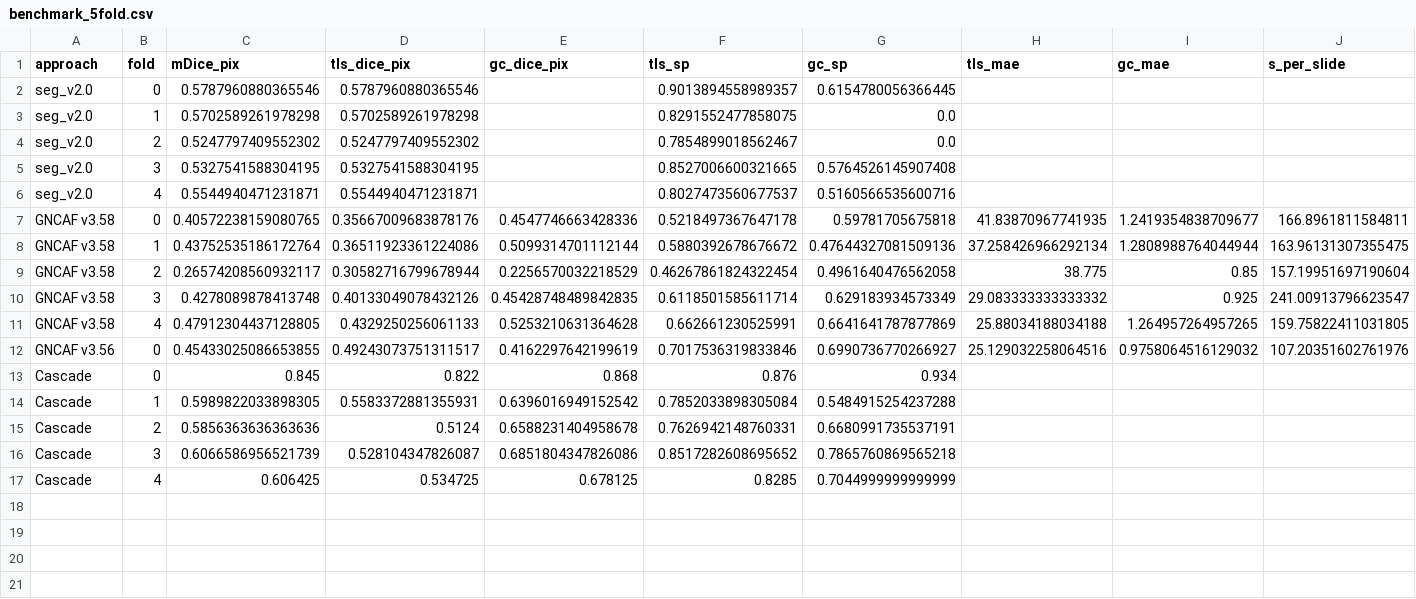
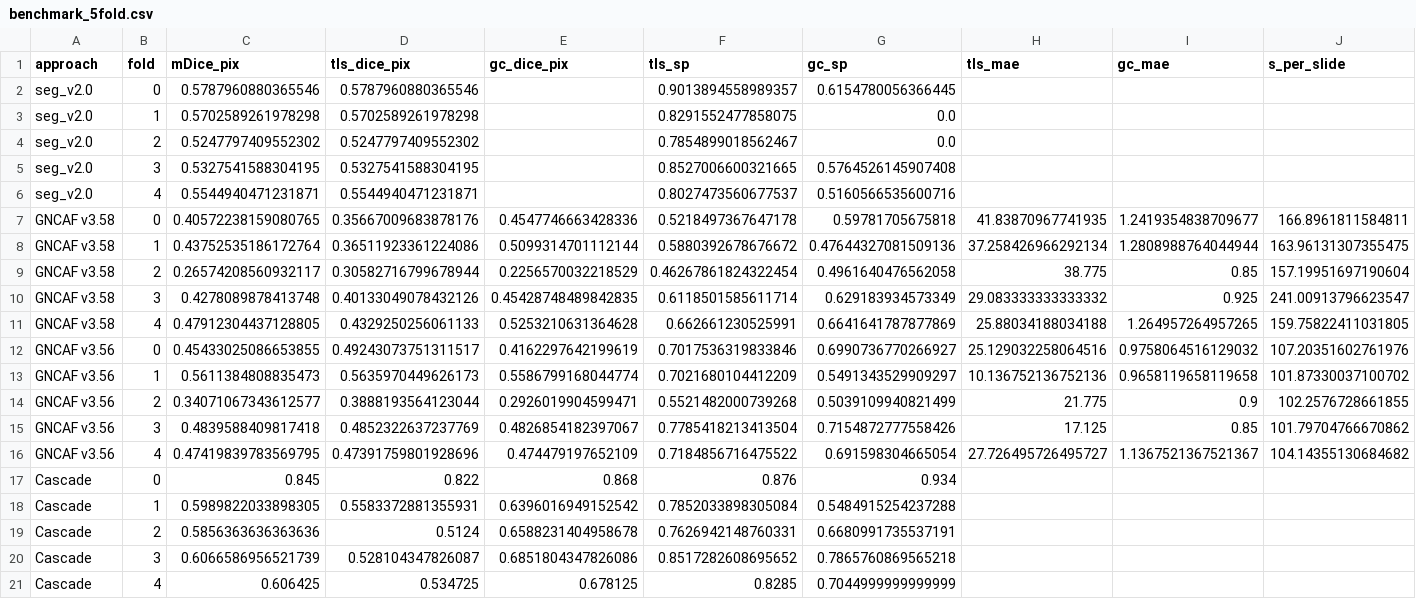
Before and after one commit to gitexa/auto-clam-seg, a CSV file: benchmark_5fold.csv, drawn as a sheet; only a part is shown; rows hold the shown columns only; the diff names each change by its address in the sheet, - before the commit and + after, or states it on an @@ line.

```diff
--- a/benchmark_5fold.csv
+++ b/benchmark_5fold.csv
+row 13: GNCAF v3.56 | 1 | 0.5611384808835473 | 0.5635970449626173 | 0.5586799168044774 | 0.7021680104412209 | 0.5491343529909297 | 10.136752136752136 | 0.9658119658119658 | 101.87330037100702
+row 14: GNCAF v3.56 | 2 | 0.34071067343612577 | 0.3888193564123044 | 0.2926019904599471 | 0.5521482000739268 | 0.5039109940821499 | 21.775 | 0.9 | 102.2576728661855
+row 15: GNCAF v3.56 | 3 | 0.4839588409817418 | 0.4852322637237769 | 0.4826854182397067 | 0.7785418213413504 | 0.7154872777558426 | 17.125 | 0.85 | 101.79704766670862
+row 16: GNCAF v3.56 | 4 | 0.47419839783569795 | 0.47391759801928696 | 0.474479197652109 | 0.7184856716475522 | 0.691598304665054 | 27.726495726495727 | 1.1367521367521367 | 104.14355130684682
```
Also changed, not shown: 1 other file.
